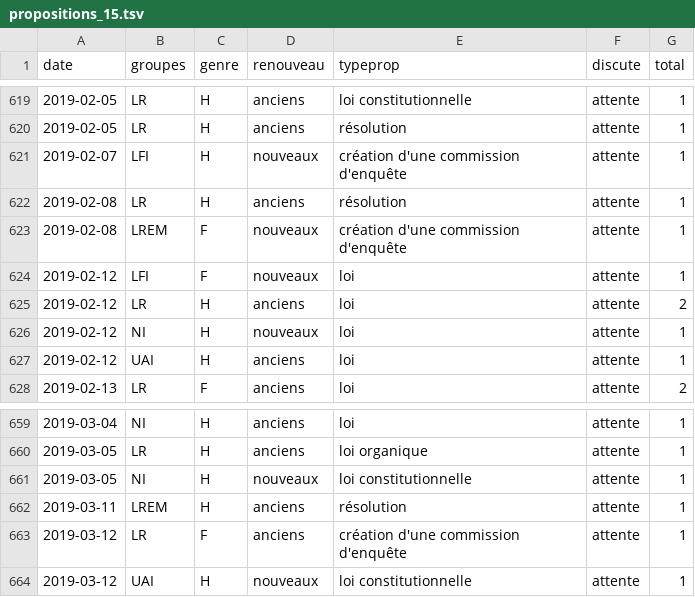
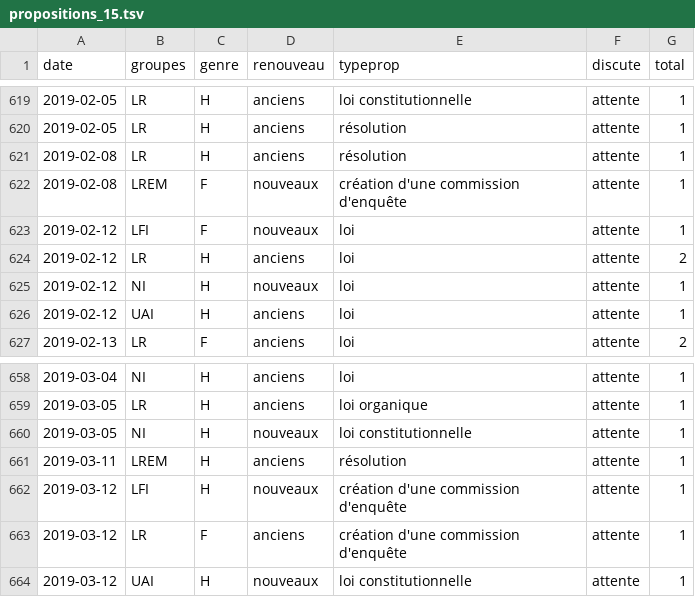
Before and after one commit to RouxRC/parole, a TSV file: data/propositions_15.tsv, drawn as a sheet; only a part is shown, gaps mark what is left out; removed rows and columns are numbered as before the commit, all else as after; the diff names each change by its address in the sheet, - before the commit and + after, or states it on an @@ line.

```diff
--- a/data/propositions_15.tsv
+++ b/data/propositions_15.tsv
-row 621: 2019-02-07 | LFI | H | nouveaux | création d'une commission d'enquête | attente | 1
+row 662: 2019-03-12 | LFI | H | nouveaux | création d'une commission d'enquête | attente | 1
```
Also changed, not shown: data/amendements_15.tsv, data/parole_15.tsv.
